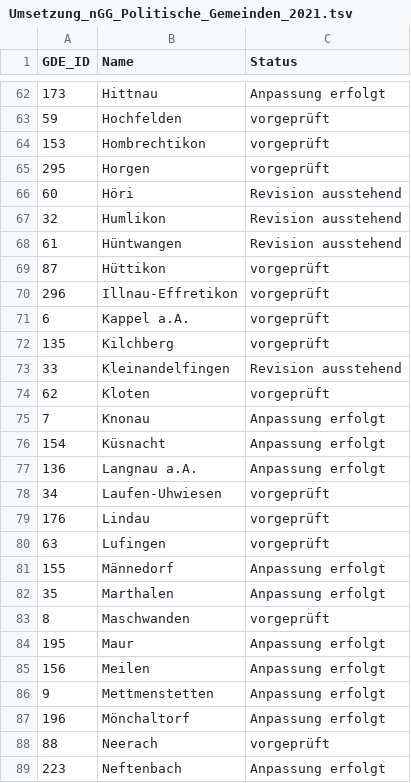
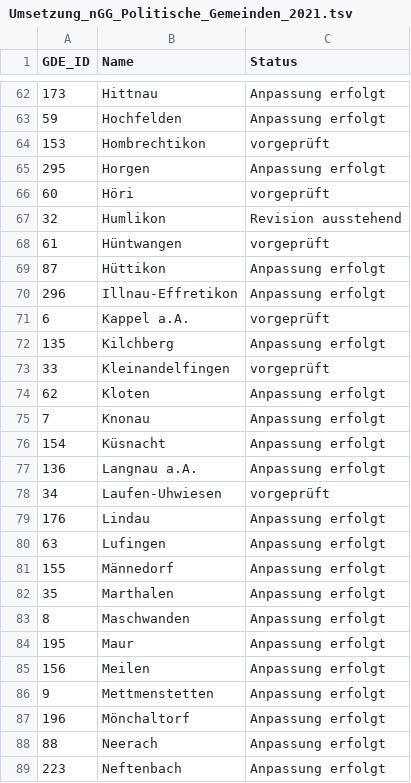
Before and after one commit to statistikZH/GAZ_Umsetzung_nGG, a TSV file: Umsetzung_nGG_Politische_Gemeinden_2021.tsv, drawn as a sheet; only a part is shown, gaps mark what is left out; the diff covers the shown part only.

```diff
--- a/Umsetzung_nGG_Politische_Gemeinden_2021.tsv
+++ b/Umsetzung_nGG_Politische_Gemeinden_2021.tsv
@@ -62,14 +62,14 @@ GDE_ID	Name	Status
 173	Hittnau	Anpassung erfolgt
-59	Hochfelden	vorgeprüft
+59	Hochfelden	Anpassung erfolgt
 153	Hombrechtikon	vorgeprüft
-295	Horgen	vorgeprüft
-60	Höri	Revision ausstehend
+295	Horgen	Anpassung erfolgt
+60	Höri	vorgeprüft
 32	Humlikon	Revision ausstehend
-61	Hüntwangen	Revision ausstehend
-87	Hüttikon	vorgeprüft
-296	Illnau-Effretikon 	vorgeprüft
+61	Hüntwangen	vorgeprüft
+87	Hüttikon	Anpassung erfolgt
+296	Illnau-Effretikon 	Anpassung erfolgt
 6	Kappel a.A.	vorgeprüft
-135	Kilchberg	vorgeprüft
-33	Kleinandelfingen	Revision ausstehend
-62	Kloten	vorgeprüft
+135	Kilchberg	Anpassung erfolgt
+33	Kleinandelfingen	vorgeprüft
+62	Kloten	Anpassung erfolgt
 7	Knonau	Anpassung erfolgt
@@ -78,7 +78,7 @@ GDE_ID	Name	Status
 34	Laufen-Uhwiesen	vorgeprüft
-176	Lindau	vorgeprüft
-63	Lufingen	vorgeprüft
+176	Lindau	Anpassung erfolgt
+63	Lufingen	Anpassung erfolgt
 155	Männedorf	Anpassung erfolgt
 35	Marthalen	Anpassung erfolgt
-8	Maschwanden	vorgeprüft
+8	Maschwanden	Anpassung erfolgt
 195	Maur	Anpassung erfolgt
@@ -87,3 +87,3 @@ GDE_ID	Name	Status
 196	Mönchaltorf	Anpassung erfolgt
-88	Neerach	vorgeprüft
+88	Neerach	Anpassung erfolgt
 223	Neftenbach	Anpassung erfolgt
```
Also changed, not shown: 47 edited cells elsewhere in this file.
